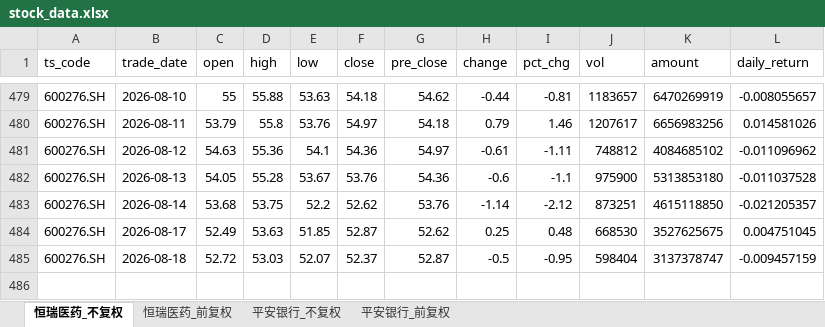
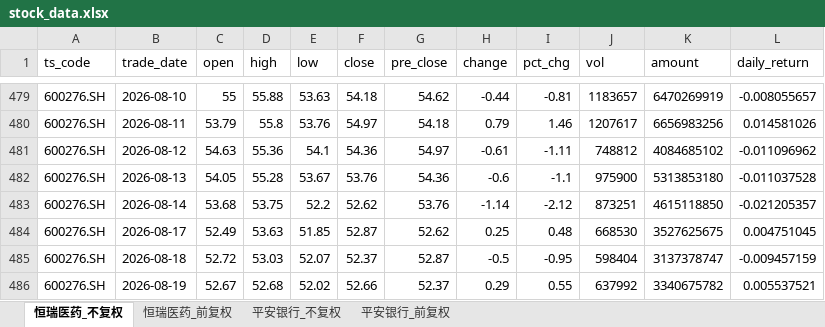
Before and after one commit to yyps-edu/ba_agent, an Excel workbook: stock_data.xlsx, sheet 恒瑞医药_不复权, drawn as a sheet; only a part is shown, gaps mark what is left out; values as stored, in another font and other column widths than the file's, no borders; the diff names each change by its address in the sheet, - before the commit and + after, or states it on an @@ line.

```diff
--- a/stock_data.xlsx (sheet 恒瑞医药_不复权)
+++ b/stock_data.xlsx (sheet 恒瑞医药_不复权)
+row 486: 600276.SH | 2026-08-19 | 52.67 | 52.68 | 52.02 | 52.66 | 52.37 | 0.29 | 0.55 | 637992 | 3340675782 | 0.005537521
```
Also changed, not shown: sheet 恒瑞医药_前复权, sheet 平安银行_不复权, sheet 平安银行_前复权, 1 other file.
